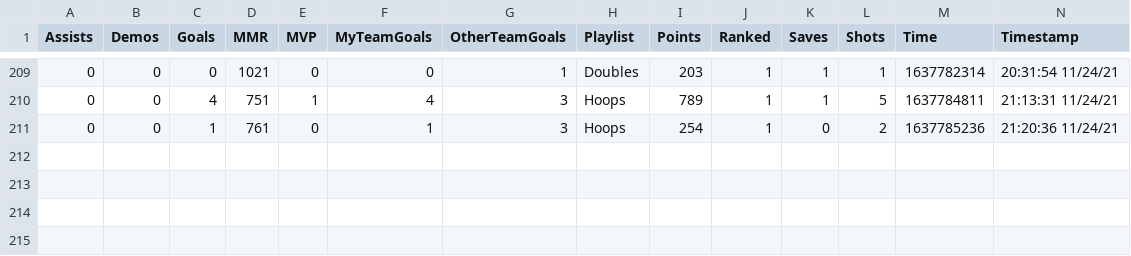
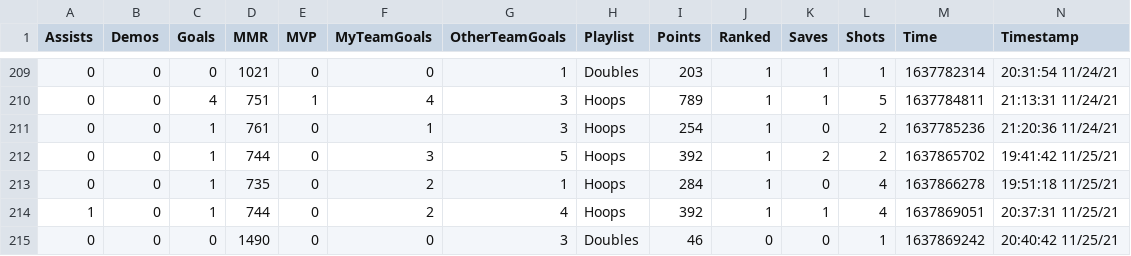
Before and after one commit to CompcatDisc/bakkesmod, a CSV file: data/76561198063343235_MatchHistory.csv, drawn as a sheet; only a part is shown, gaps mark what is left out; rows hold the shown columns only; the diff names each change by its address in the sheet, - before the commit and + after, or states it on an @@ line.

```diff
--- a/data/76561198063343235_MatchHistory.csv
+++ b/data/76561198063343235_MatchHistory.csv
+row 212: 0 | 0 | 1 | 744 | 0 | 3 | 5 | Hoops | 392 | 1 | 2 | 2 | 1637865702 | 19:41:42 11/25/21
+row 213: 0 | 0 | 1 | 735 | 0 | 2 | 1 | Hoops | 284 | 1 | 0 | 4 | 1637866278 | 19:51:18 11/25/21
+row 214: 1 | 0 | 1 | 744 | 0 | 2 | 4 | Hoops | 392 | 1 | 1 | 4 | 1637869051 | 20:37:31 11/25/21
+row 215: 0 | 0 | 0 | 1490 | 0 | 0 | 3 | Doubles | 46 | 0 | 0 | 1 | 1637869242 | 20:40:42 11/25/21
```
Also changed, not shown: 5 other files.
